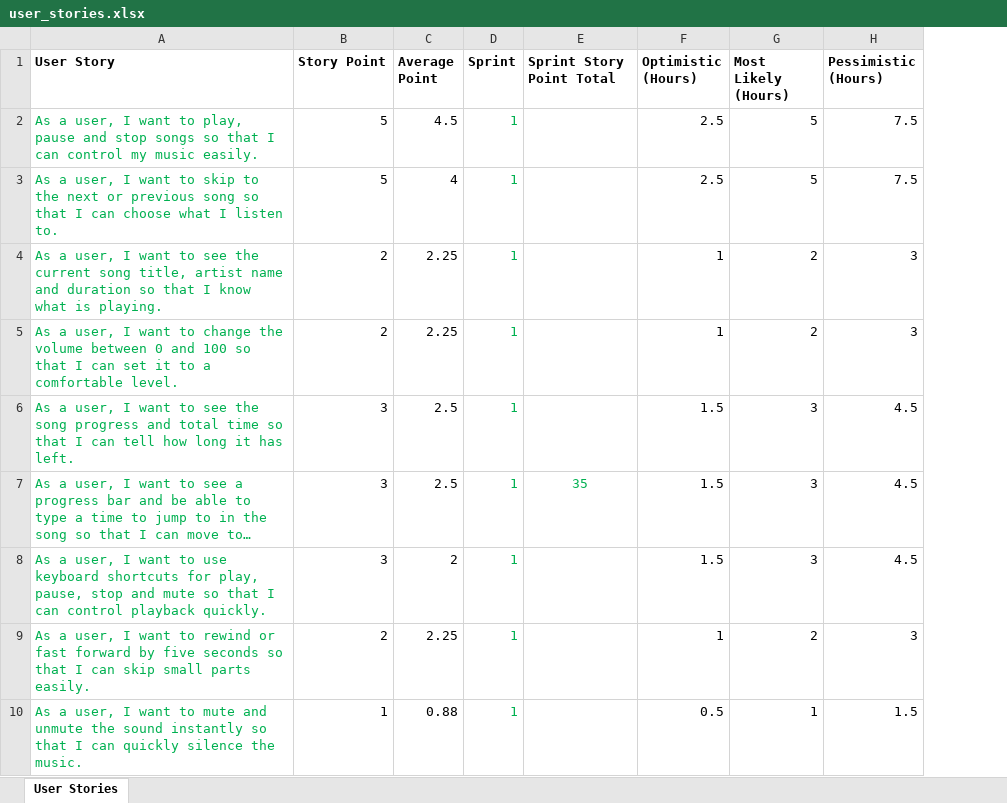
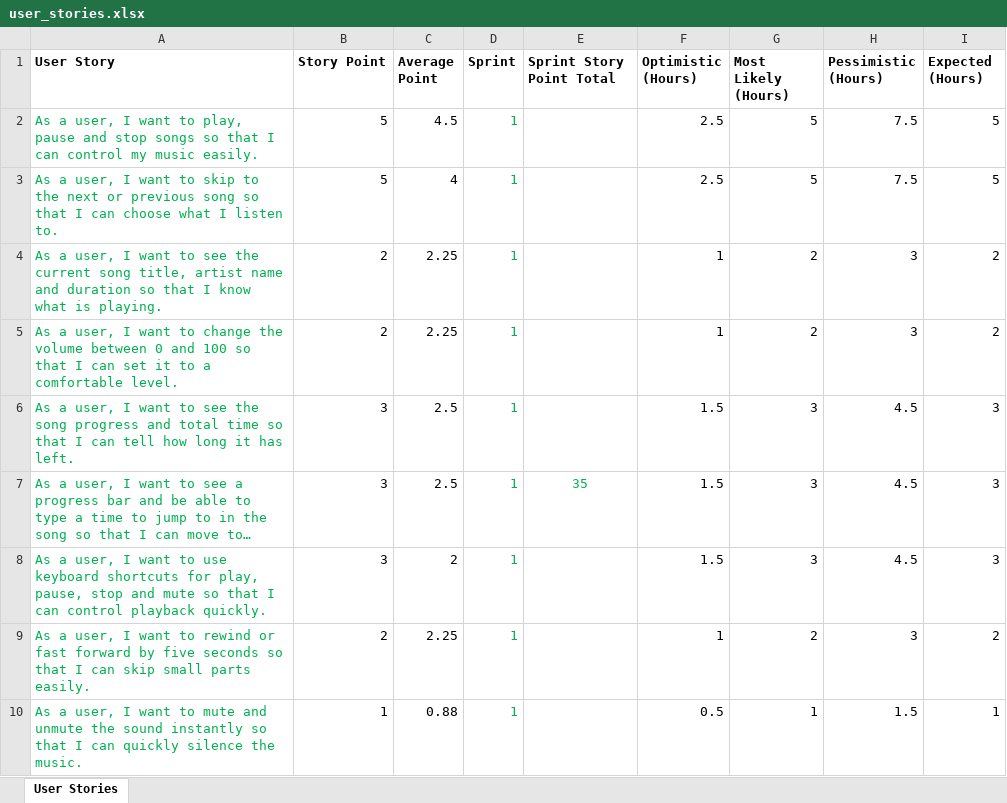
Before and after one commit to neelpatkar007/CO3095-Group-16-Music-Player-Application, an Excel workbook: User Stories/Planning Poker/user_stories.xlsx, sheet User Stories, drawn as a sheet; only a part is shown; long unchanged cells end in …; values as stored, in another font and other column widths than the file's, no borders; the diff names each change by its address in the sheet, - before the commit and + after, or states it on an @@ line.

Commit message:
Added Expected Time to user_stories.xlsx

```diff
--- a/User Stories/Planning Poker/user_stories.xlsx (sheet User Stories)
+++ b/User Stories/Planning Poker/user_stories.xlsx (sheet User Stories)
+column I (Expected (Hours)), rows 2-10: 5 | 5 | 2 | 2 | 3 | 3 | 3 | 2 | 1
```
